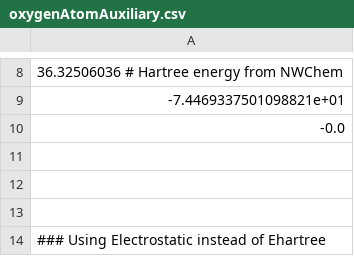
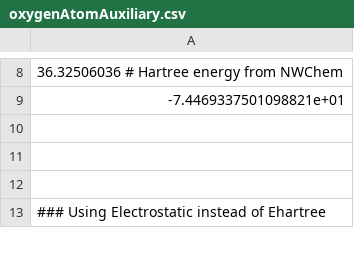
Before and after one commit to njvaughn/Treecode-Accelerated-Green-Iteration, a CSV file: 3D-GreenIterations/adaptiveMesh/src/utilities/molecularConfigurations/oxygenAtomAuxiliary.csv, drawn as a sheet; only a part is shown, gaps mark what is left out; the diff names each change by its address in the sheet, - before the commit and + after, or states it on an @@ line.

Commit message:
Collecting data for paper

```diff
--- a/3D-GreenIterations/adaptiveMesh/src/utilities/molecularConfigurations/oxygenAtomAuxiliary.csv
+++ b/3D-GreenIterations/adaptiveMesh/src/utilities/molecularConfigurations/oxygenAtomAuxiliary.csv
-row 10: -0.0
```
Also changed, not shown: 31 other files.
